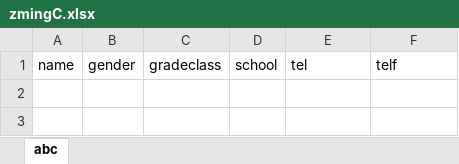
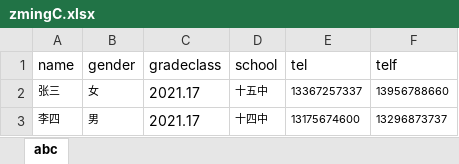
Before and after one commit to HannDent/GPA-analyze, an Excel workbook: Static/web/zmingC.xlsx, sheet abc, drawn as a sheet; values as stored, in another font and other column widths than the file's, no borders; the diff names each change by its address in the sheet, - before the commit and + after, or states it on an @@ line.

```diff
--- a/Static/web/zmingC.xlsx (sheet abc)
+++ b/Static/web/zmingC.xlsx (sheet abc)
+row 2: 张三 | 女 | 2021.17 | 十五中 | 13367257337 | 13956788660
+row 3: 李四 | 男 | 2021.17 | 十四中 | 13175674600 | 13296873737
```
Also changed, not shown: Static/web/zchengJ.xlsx, 9 other files.
